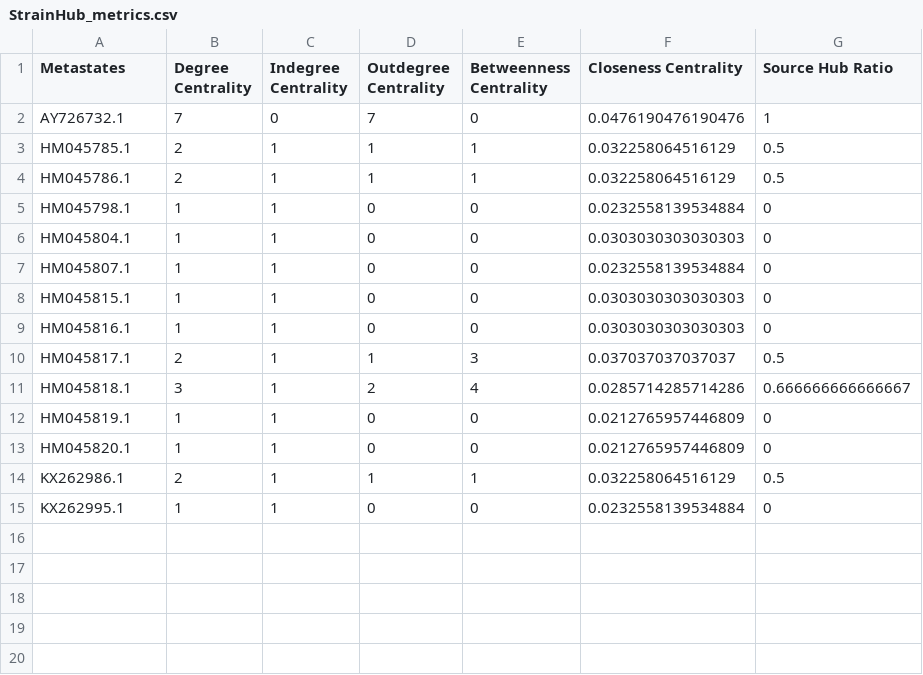
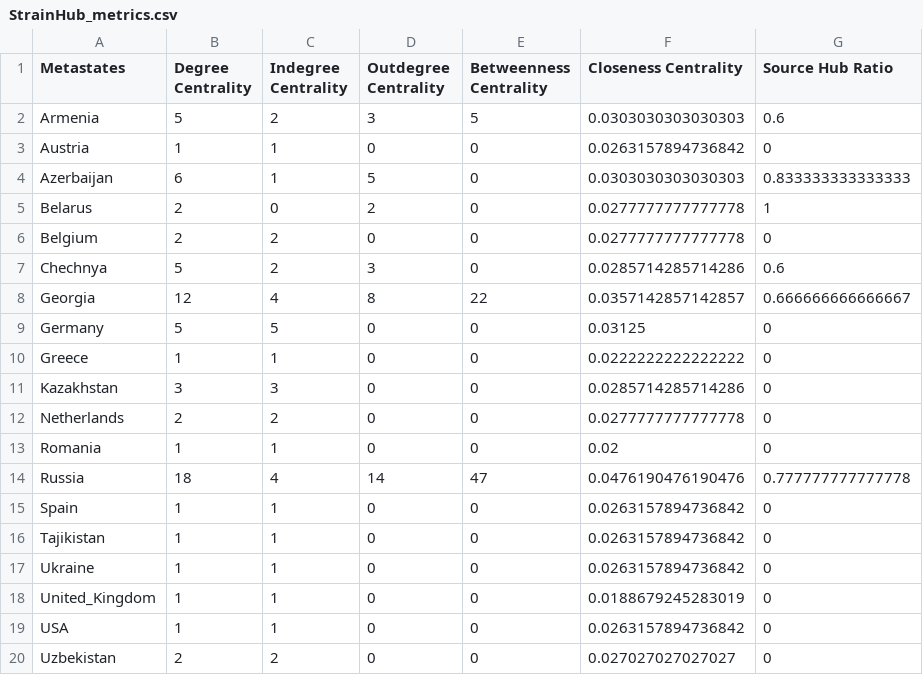
Before and after one commit to abschneider/StrainHub, a CSV file: strainhub/StrainHub_metrics.csv, drawn as a sheet.

Commit message:
Change network title font to Lato, add Hep C data, rearrange sample data

```diff
--- a/strainhub/StrainHub_metrics.csv
+++ b/strainhub/StrainHub_metrics.csv
@@ -1,15 +1,20 @@
 Metastates,Degree Centrality,Indegree Centrality,Outdegree Centrality,Betweenness Centrality,Closeness Centrality,Source Hub Ratio
-AY726732.1,7,0,7,0,0.0476190476190476,1
-HM045785.1,2,1,1,1,0.032258064516129,0.5
-HM045786.1,2,1,1,1,0.032258064516129,0.5
-HM045798.1,1,1,0,0,0.0232558139534884,0
-HM045804.1,1,1,0,0,0.0303030303030303,0
-HM045807.1,1,1,0,0,0.0232558139534884,0
-HM045815.1,1,1,0,0,0.0303030303030303,0
-HM045816.1,1,1,0,0,0.0303030303030303,0
-HM045817.1,2,1,1,3,0.037037037037037,0.5
-HM045818.1,3,1,2,4,0.0285714285714286,0.666666666666667
-HM045819.1,1,1,0,0,0.0212765957446809,0
-HM045820.1,1,1,0,0,0.0212765957446809,0
-KX262986.1,2,1,1,1,0.032258064516129,0.5
-KX262995.1,1,1,0,0,0.0232558139534884,0
+Armenia,5,2,3,5,0.0303030303030303,0.6
+Austria,1,1,0,0,0.0263157894736842,0
+Azerbaijan,6,1,5,0,0.0303030303030303,0.833333333333333
+Belarus,2,0,2,0,0.0277777777777778,1
+Belgium,2,2,0,0,0.0277777777777778,0
+Chechnya,5,2,3,0,0.0285714285714286,0.6
+Georgia,12,4,8,22,0.0357142857142857,0.666666666666667
+Germany,5,5,0,0,0.03125,0
+Greece,1,1,0,0,0.0222222222222222,0
+Kazakhstan,3,3,0,0,0.0285714285714286,0
+Netherlands,2,2,0,0,0.0277777777777778,0
+Romania,1,1,0,0,0.02,0
+Russia,18,4,14,47,0.0476190476190476,0.777777777777778
+Spain,1,1,0,0,0.0263157894736842,0
+Tajikistan,1,1,0,0,0.0263157894736842,0
+Ukraine,1,1,0,0,0.0263157894736842,0
+United_Kingdom,1,1,0,0,0.0188679245283019,0
+USA,1,1,0,0,0.0263157894736842,0
+Uzbekistan,2,2,0,0,0.027027027027027,0
```
Also changed, not shown: 34 other files.
